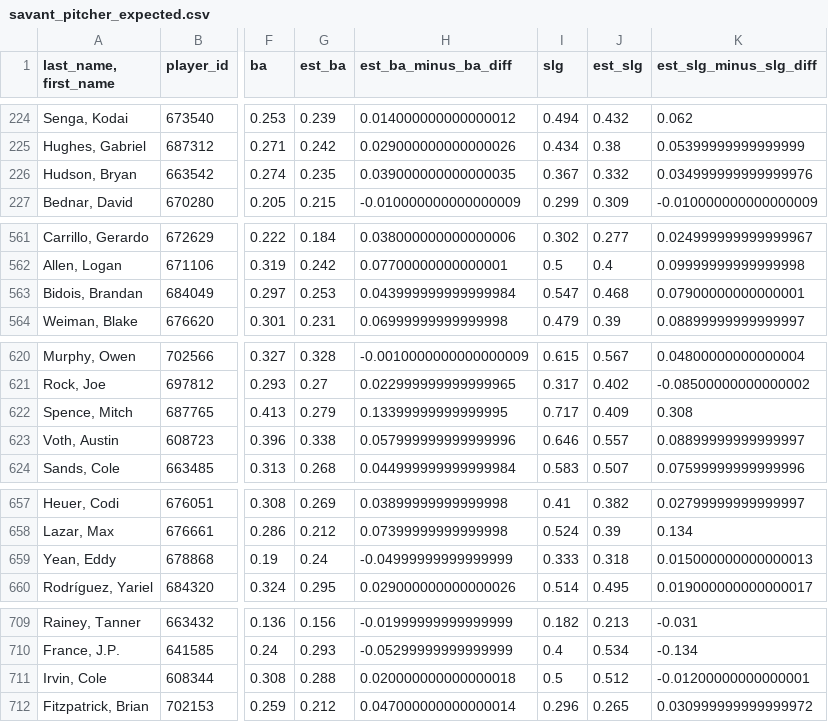
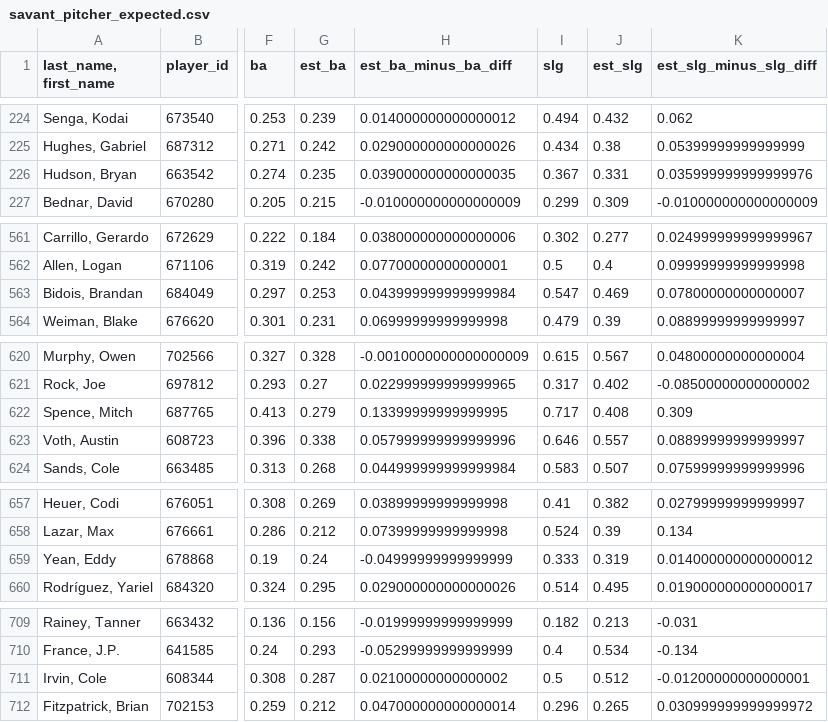
Before and after one commit to herrera32416-pixel/strawhat-desk, a CSV file: v1/scripts/mlb_colab/data/savant_pitcher_expected.csv, drawn as a sheet; only a part is shown, gaps mark what is left out; the diff covers the shown part only; the diff names each change by its address in the sheet, - before the commit and + after, or states it on an @@ line.

```diff
--- a/v1/scripts/mlb_colab/data/savant_pitcher_expected.csv
+++ b/v1/scripts/mlb_colab/data/savant_pitcher_expected.csv
-J226 (est_slg): 0.332
+J226 (est_slg): 0.331
-K226 (est_slg_minus_slg_diff): 0.034999999999999976
+K226 (est_slg_minus_slg_diff): 0.035999999999999976
-J563 (est_slg): 0.468
+J563 (est_slg): 0.469
-K563 (est_slg_minus_slg_diff): 0.07900000000000001
+K563 (est_slg_minus_slg_diff): 0.07800000000000007
-J622 (est_slg): 0.409
+J622 (est_slg): 0.408
-K622 (est_slg_minus_slg_diff): 0.308
+K622 (est_slg_minus_slg_diff): 0.309
-J659 (est_slg): 0.318
+J659 (est_slg): 0.319
-K659 (est_slg_minus_slg_diff): 0.015000000000000013
+K659 (est_slg_minus_slg_diff): 0.014000000000000012
-G711 (est_ba): 0.288
+G711 (est_ba): 0.287
-H711 (est_ba_minus_ba_diff): 0.020000000000000018
+H711 (est_ba_minus_ba_diff): 0.02100000000000002
```
Also changed, not shown: 2 edited cells elsewhere in this file, v1/data/history/nhl/live_finals.csv, v1/data/history/nhl/xg_games.csv, 17 other files.
